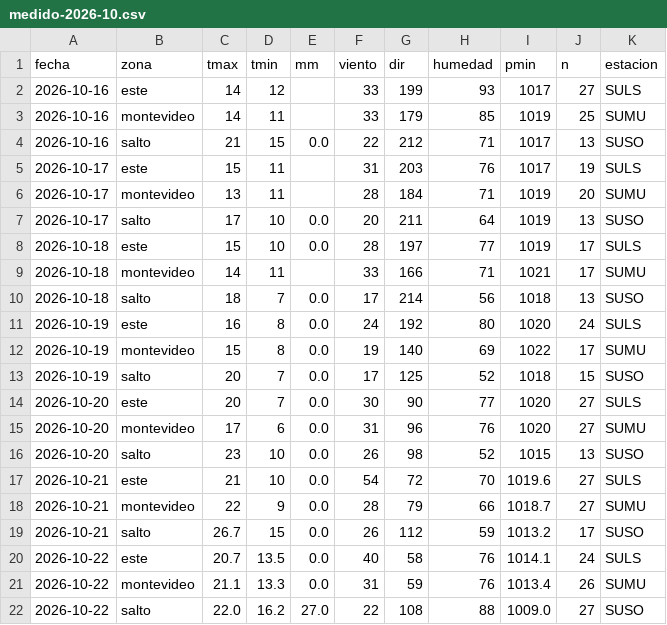
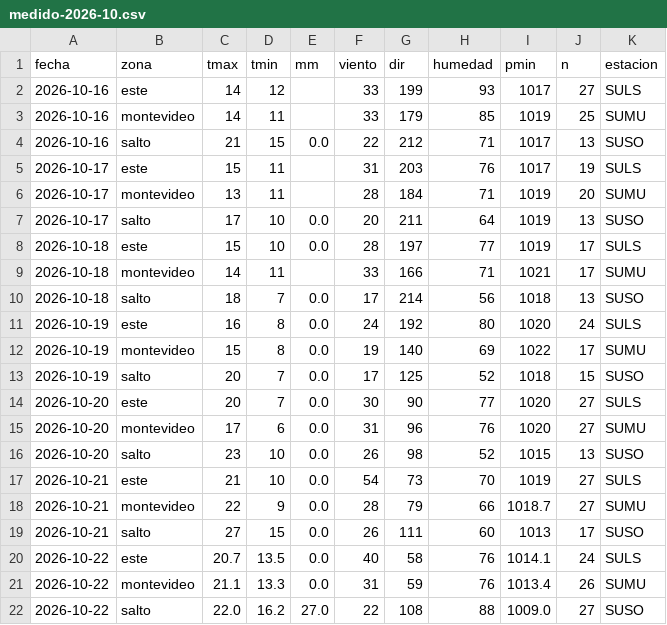
Before and after one commit to PatricioFerreira/Predictor-Noesis, a CSV file: data/historial/medido-2026-10.csv, drawn as a sheet.

```diff
--- a/data/historial/medido-2026-10.csv
+++ b/data/historial/medido-2026-10.csv
@@ -16,5 +16,5 @@ fecha,zona,tmax,tmin,mm,viento,dir,humedad,pmin,n,estacion
 2026-10-20,salto,23,10,0.0,26,98,52,1015,13,SUSO
-2026-10-21,este,21,10,0.0,54,72,70,1019.6,27,SULS
+2026-10-21,este,21,10,0.0,54,73,70,1019,27,SULS
 2026-10-21,montevideo,22,9,0.0,28,79,66,1018.7,27,SUMU
-2026-10-21,salto,26.7,15,0.0,26,112,59,1013.2,17,SUSO
+2026-10-21,salto,27,15,0.0,26,111,60,1013,17,SUSO
 2026-10-22,este,20.7,13.5,0.0,40,58,76,1014.1,24,SULS
```
Also changed, not shown: data/historial/registro-2026-10.csv, 9 other files.
